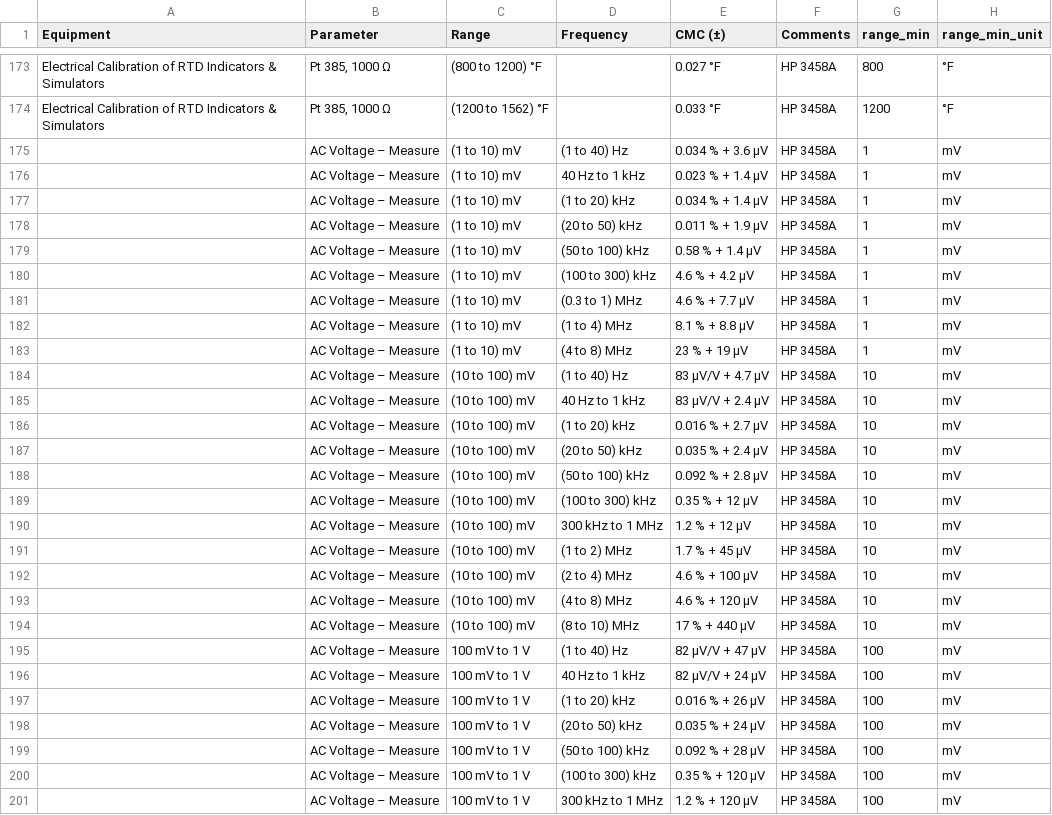
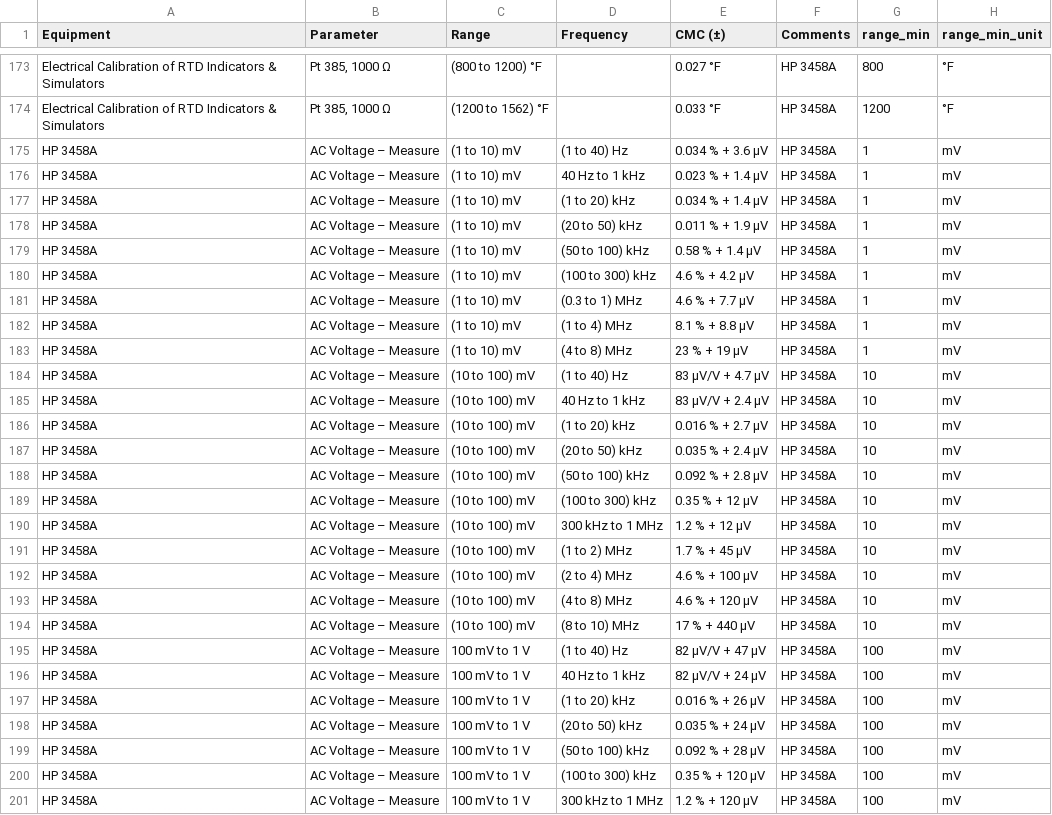
Before and after one commit to Johnson-Gage-Inspection-Inc/CMCs, a CSV file: export/cmc_parsed.csv, drawn as a sheet; only a part is shown, gaps mark what is left out; the diff covers the shown part only; the diff names each change by its address in the sheet, - before the commit and + after, or states it on an @@ line.

Commit message:
Enhance pdf_table_processor to save intermediate parsed tables as CSV files

```diff
--- a/export/cmc_parsed.csv
+++ b/export/cmc_parsed.csv
-A175:A201 (Equipment): (empty)
+A175:A201 (Equipment): HP 3458A
```
Also changed, not shown: 171 edited cells elsewhere in this file, export/frequency_parsed.csv, export/parsed.csv, 57 other files.
